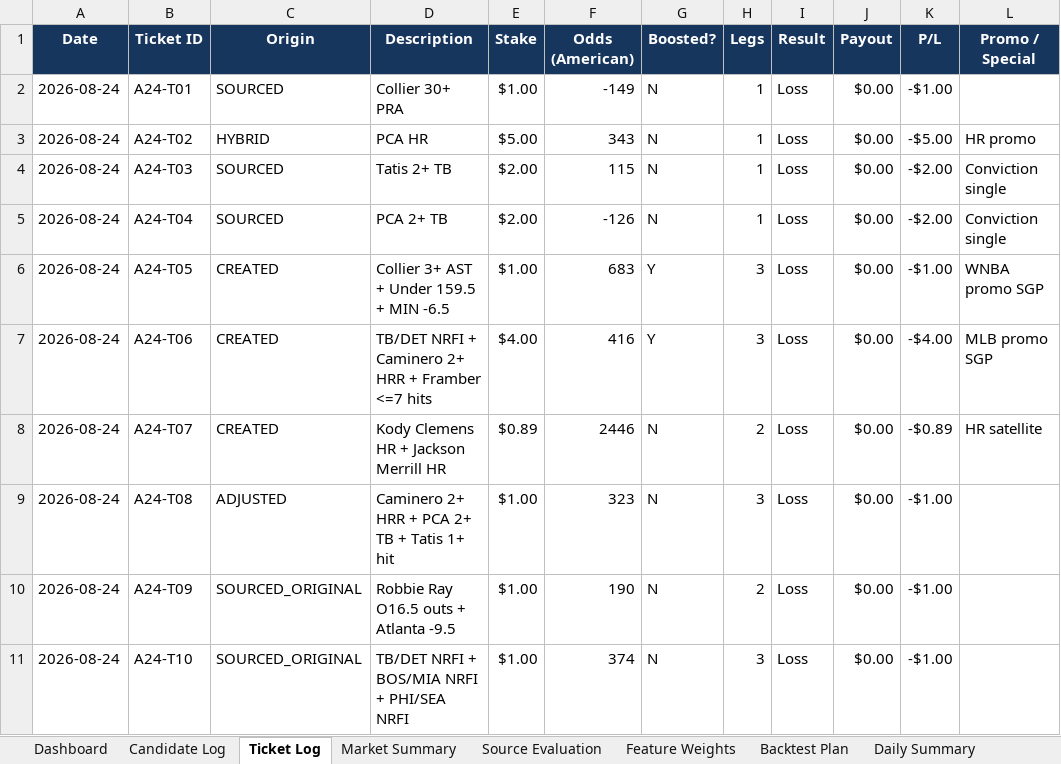
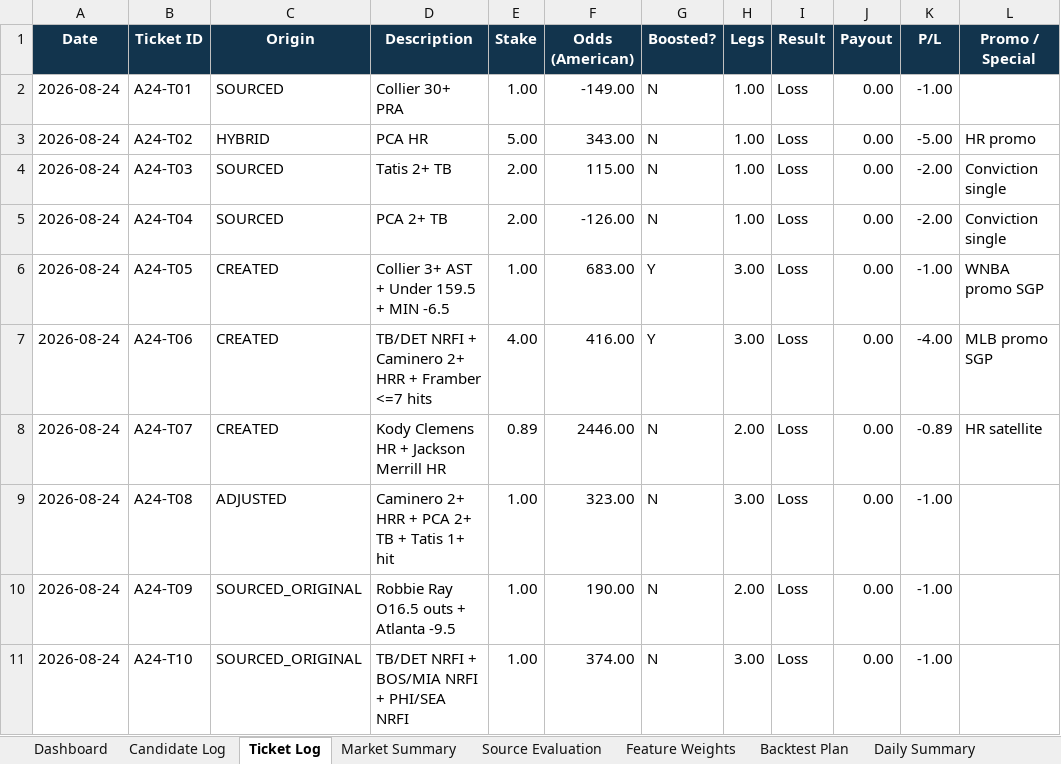
Before and after one commit to KevinKato27/SportsBetting, an Excel workbook: data/imports/sports_betting_backtest_tracker_v0_45.xlsx, sheet Ticket Log, drawn as a sheet; only a part is shown; values as stored, in another font and other column widths than the file's, no borders; conditional formats and table styles not drawn; the diff covers the shown part only; the diff names each change by its address in the sheet, - before the commit and + after, or states it on an @@ line.

```diff
--- a/data/imports/sports_betting_backtest_tracker_v0_45.xlsx (sheet Ticket Log)
+++ b/data/imports/sports_betting_backtest_tracker_v0_45.xlsx (sheet Ticket Log)
-E2 (Stake): $1.00
+E2 (Stake): 1.00
-F2 (Odds (American)): -149
+F2 (Odds (American)): -149.00
-H2:H5 (Legs): 1
+H2:H5 (Legs): 1.00
-J2:J11 (Payout): $0.00
+J2:J11 (Payout): 0.00
-K2 (P/L): -$1.00
+K2 (P/L): -1.00
-E3 (Stake): $5.00
+E3 (Stake): 5.00
-F3 (Odds (American)): 343
+F3 (Odds (American)): 343.00
-K3 (P/L): -$5.00
+K3 (P/L): -5.00
-E4:E5 (Stake): $2.00
+E4:E5 (Stake): 2.00
-F4 (Odds (American)): 115
+F4 (Odds (American)): 115.00
-K4:K5 (P/L): -$2.00
+K4:K5 (P/L): -2.00
-F5 (Odds (American)): -126
+F5 (Odds (American)): -126.00
-E6 (Stake): $1.00
+E6 (Stake): 1.00
-F6 (Odds (American)): 683
+F6 (Odds (American)): 683.00
-H6:H7 (Legs): 3
+H6:H7 (Legs): 3.00
-K6 (P/L): -$1.00
+K6 (P/L): -1.00
-E7 (Stake): $4.00
+E7 (Stake): 4.00
-F7 (Odds (American)): 416
+F7 (Odds (American)): 416.00
-K7 (P/L): -$4.00
+K7 (P/L): -4.00
-E8 (Stake): $0.89
+E8 (Stake): 0.89
-F8 (Odds (American)): 2446
+F8 (Odds (American)): 2446.00
-H8 (Legs): 2
+H8 (Legs): 2.00
-K8 (P/L): -$0.89
+K8 (P/L): -0.89
-E9:E11 (Stake): $1.00
+E9:E11 (Stake): 1.00
-F9 (Odds (American)): 323
+F9 (Odds (American)): 323.00
-H9 (Legs): 3
+H9 (Legs): 3.00
-K9:K11 (P/L): -$1.00
+K9:K11 (P/L): -1.00
-F10 (Odds (American)): 190
+F10 (Odds (American)): 190.00
-H10 (Legs): 2
+H10 (Legs): 2.00
-F11 (Odds (American)): 374
+F11 (Odds (American)): 374.00
-H11 (Legs): 3
+H11 (Legs): 3.00
```
Also changed, not shown: 3 added rows and 360 edited cells elsewhere in this sheet, sheet Morning Scan, sheet Chat Intake, sheet Today Board, charts or pictures, 5 other files.
